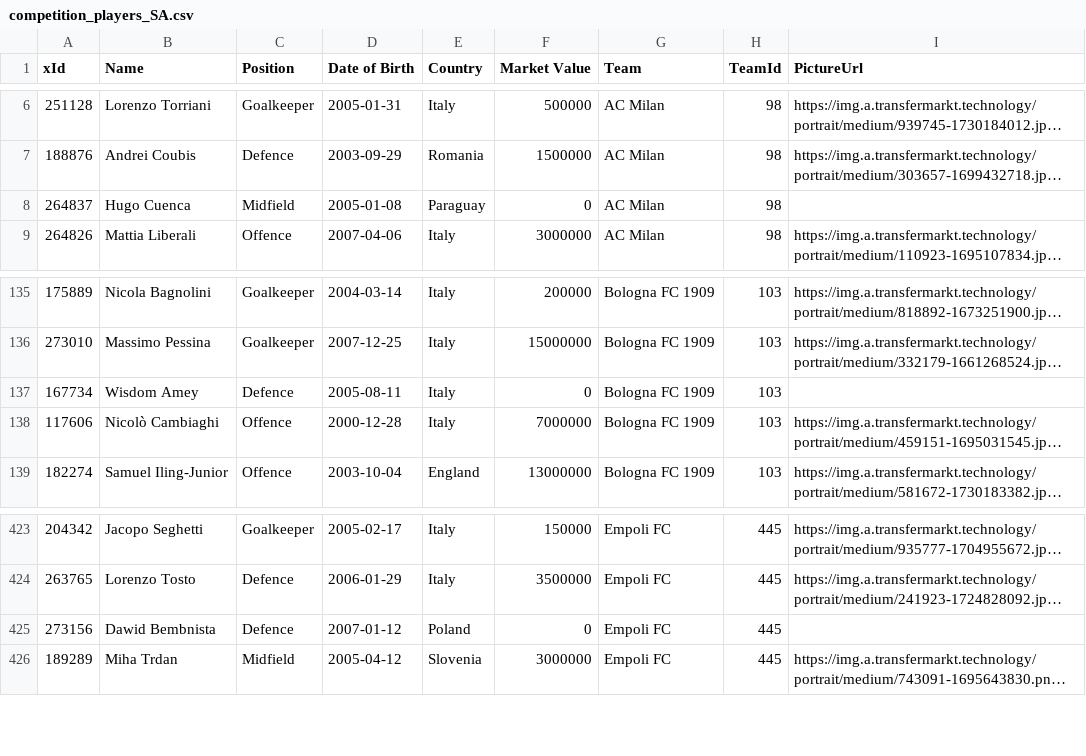
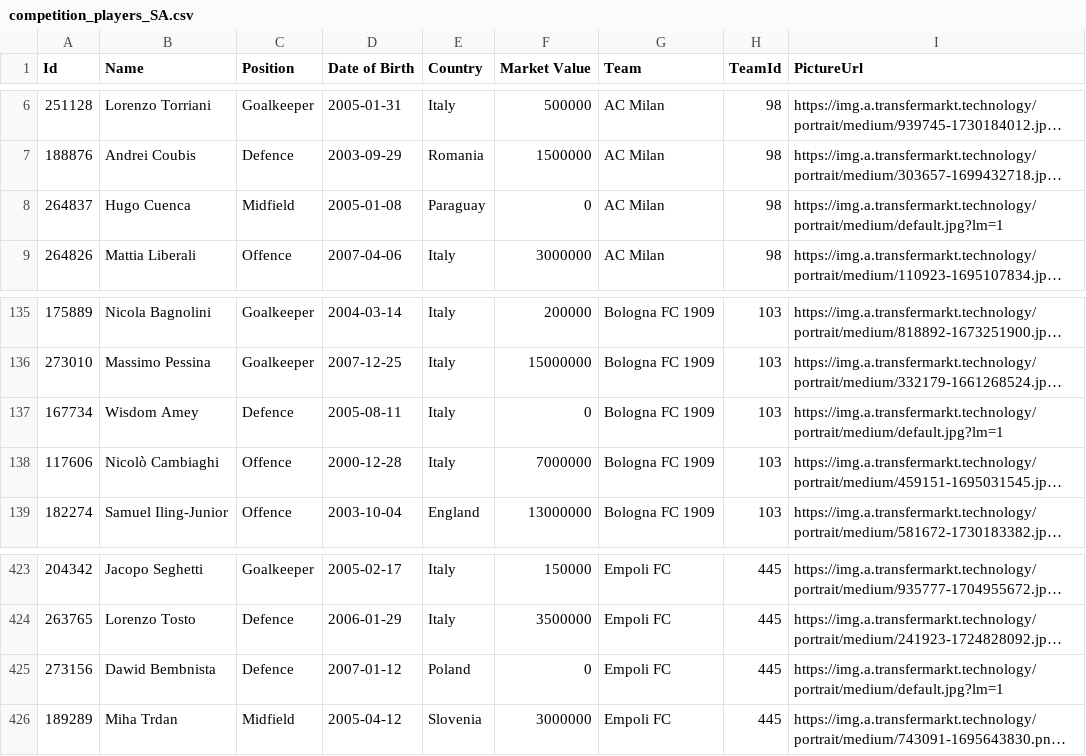
Before and after one commit to afonsom1719/LinkedFootball, a CSV file: data/competition_players_SA.csv, drawn as a sheet; only a part is shown, gaps mark what is left out; long unchanged cells end in …; the diff names each change by its address in the sheet, - before the commit and + after, or states it on an @@ line.

```diff
--- a/data/competition_players_SA.csv
+++ b/data/competition_players_SA.csv
-A1: xId
+A1: Id
-I8 (PictureUrl): (empty)
+I8 (PictureUrl): https://img.a.transfermarkt.technology/portrait/medium/default.jpg?lm=1
-I137 (PictureUrl): (empty)
+I137 (PictureUrl): https://img.a.transfermarkt.technology/portrait/medium/default.jpg?lm=1
-I425 (PictureUrl): (empty)
+I425 (PictureUrl): https://img.a.transfermarkt.technology/portrait/medium/default.jpg?lm=1
```
Also changed, not shown: data/competition_players_BL1.csv, data/competition_players_PD.csv, 3 other files.
